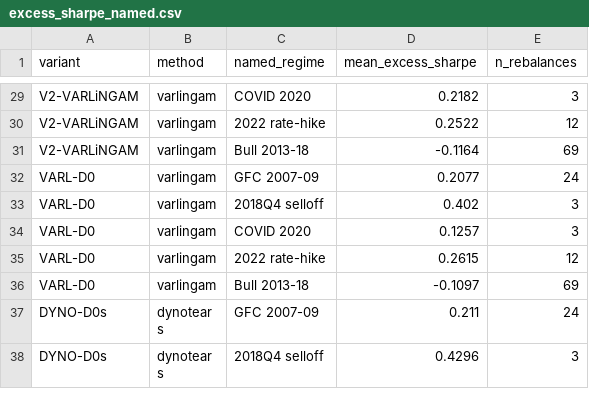
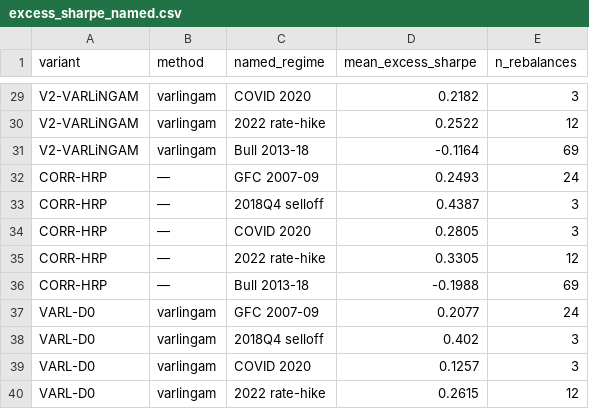
Before and after one commit to j-muthu/portfolio-optimisation-causal-networks, a CSV file: results/regime_analysis/excess_sharpe_named.csv, drawn as a sheet; only a part is shown, gaps mark what is left out; the shorter side is filled out with more unchanged rows.

```diff
--- a/results/regime_analysis/excess_sharpe_named.csv
+++ b/results/regime_analysis/excess_sharpe_named.csv
@@ -31,2 +31,7 @@ V2-VARLiNGAM,varlingam,2022 rate-hike,0.2522,12
 V2-VARLiNGAM,varlingam,Bull 2013-18,-0.1164,69
+CORR-HRP,—,GFC 2007-09,0.2493,24
+CORR-HRP,—,2018Q4 selloff,0.4387,3
+CORR-HRP,—,COVID 2020,0.2805,3
+CORR-HRP,—,2022 rate-hike,0.3305,12
+CORR-HRP,—,Bull 2013-18,-0.1988,69
 VARL-D0,varlingam,GFC 2007-09,0.2077,24
```
Also changed, not shown: results/phase_ii_contrasts.csv, results/phase_ii_matrix.csv, 10 other files.
